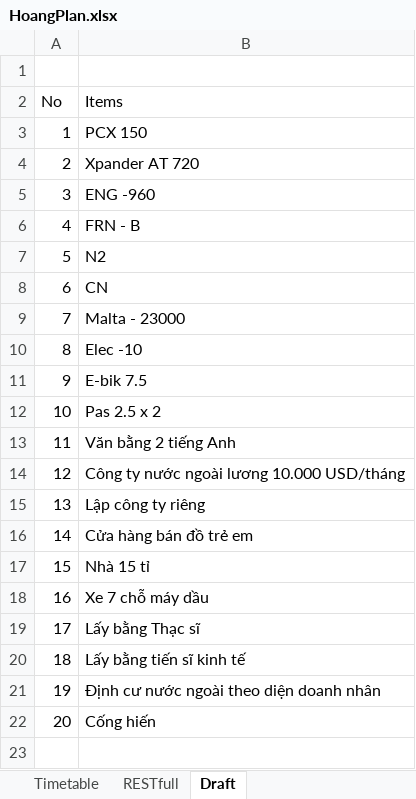
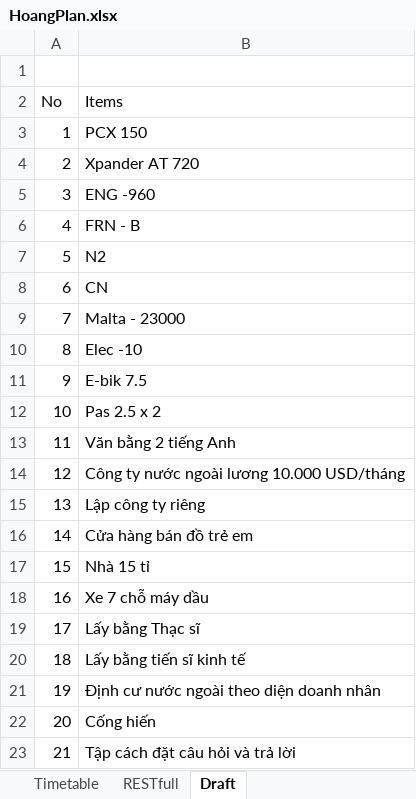
Before and after one commit to hoangmechanic/hackerRank, an Excel workbook: _wallpage/HoangPlan.xlsx, sheet Draft, drawn as a sheet; values as stored, in another font and other column widths than the file's, no borders; the diff names each change by its address in the sheet, - before the commit and + after, or states it on an @@ line.

```diff
--- a/_wallpage/HoangPlan.xlsx (sheet Draft)
+++ b/_wallpage/HoangPlan.xlsx (sheet Draft)
+row 23: 21 | Tập cách đặt câu hỏi và trả lời
```
Also changed, not shown: charts or pictures, 3 other files.
